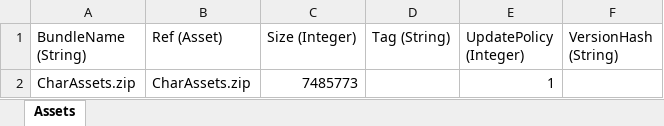
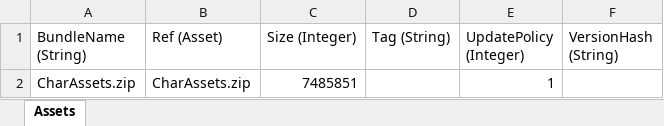
Before and after one commit to stu43005/sdorica-wiki-bot, an Excel workbook: client_gamedata/charAssets.xlsx, sheet Assets, drawn as a sheet; values as stored, in another font and other column widths than the file's, no borders; the diff names each change by its address in the sheet, - before the commit and + after, or states it on an @@ line.

```diff
--- a/client_gamedata/charAssets.xlsx (sheet Assets)
+++ b/client_gamedata/charAssets.xlsx (sheet Assets)
-C2 (Size (Integer)): 7485773
+C2 (Size (Integer)): 7485851
```
Also changed, not shown: 11 other files.
